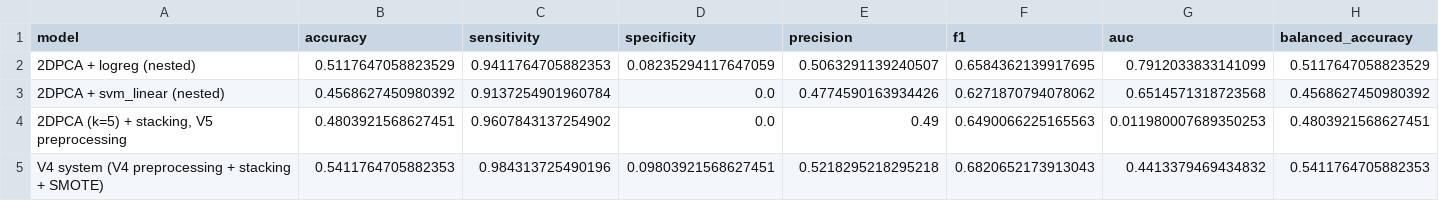
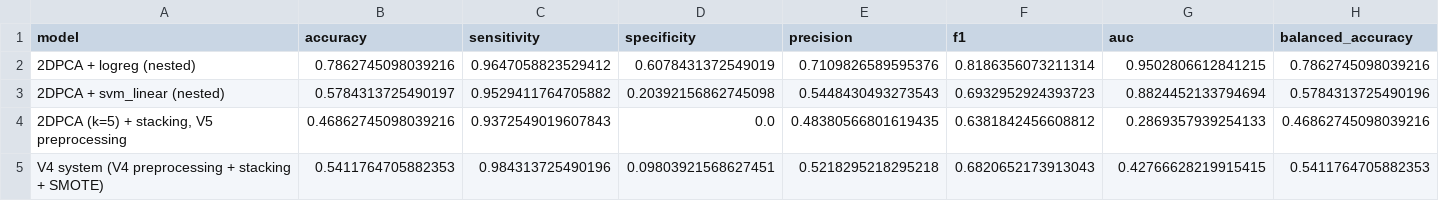
Before and after one commit to albertoivo/masters-degree, a CSV file: code/results_v5/classifier_comparison.csv, drawn as a sheet; only a part is shown; the diff covers the shown part only; the diff names each change by its address in the sheet, - before the commit and + after, or states it on an @@ line.

```diff
--- a/code/results_v5/classifier_comparison.csv
+++ b/code/results_v5/classifier_comparison.csv
-B2 (accuracy): 0.5117647058823529
+B2 (accuracy): 0.7862745098039216
-C2 (sensitivity): 0.9411764705882353
+C2 (sensitivity): 0.9647058823529412
-D2 (specificity): 0.08235294117647059
+D2 (specificity): 0.6078431372549019
-E2 (precision): 0.5063291139240507
+E2 (precision): 0.7109826589595376
-F2 (f1): 0.6584362139917695
+F2 (f1): 0.8186356073211314
-G2 (auc): 0.7912033833141099
+G2 (auc): 0.9502806612841215
-H2 (balanced_accuracy): 0.5117647058823529
+H2 (balanced_accuracy): 0.7862745098039216
-B3 (accuracy): 0.4568627450980392
+B3 (accuracy): 0.5784313725490197
-C3 (sensitivity): 0.9137254901960784
+C3 (sensitivity): 0.9529411764705882
-D3 (specificity): 0.0
+D3 (specificity): 0.20392156862745098
-E3 (precision): 0.4774590163934426
+E3 (precision): 0.5448430493273543
-F3 (f1): 0.6271870794078062
+F3 (f1): 0.6932952924393723
-G3 (auc): 0.6514571318723568
+G3 (auc): 0.8824452133794694
-H3 (balanced_accuracy): 0.4568627450980392
+H3 (balanced_accuracy): 0.5784313725490196
-B4 (accuracy): 0.4803921568627451
+B4 (accuracy): 0.46862745098039216
-C4 (sensitivity): 0.9607843137254902
+C4 (sensitivity): 0.9372549019607843
-E4 (precision): 0.49
+E4 (precision): 0.48380566801619435
-F4 (f1): 0.6490066225165563
+F4 (f1): 0.6381842456608812
-G4 (auc): 0.011980007689350253
+G4 (auc): 0.2869357939254133
-H4 (balanced_accuracy): 0.4803921568627451
+H4 (balanced_accuracy): 0.46862745098039216
-G5 (auc): 0.4413379469434832
+G5 (auc): 0.42766628219915415
```
Also changed, not shown: 2 edited cells elsewhere in this file, code/results_v5/confounders_v5.csv, code/results_v5/preprocessing_ladder.csv, 46 other files.
